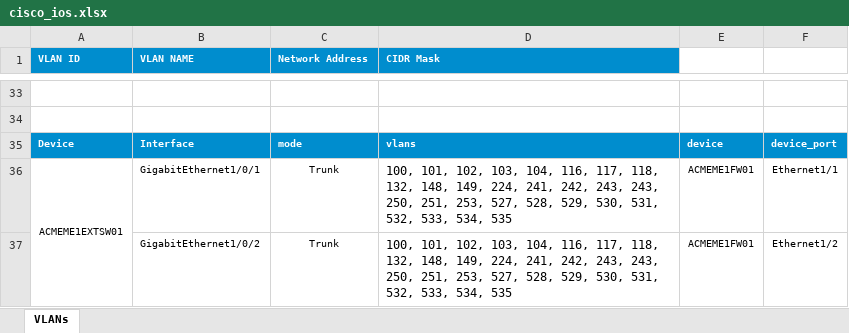
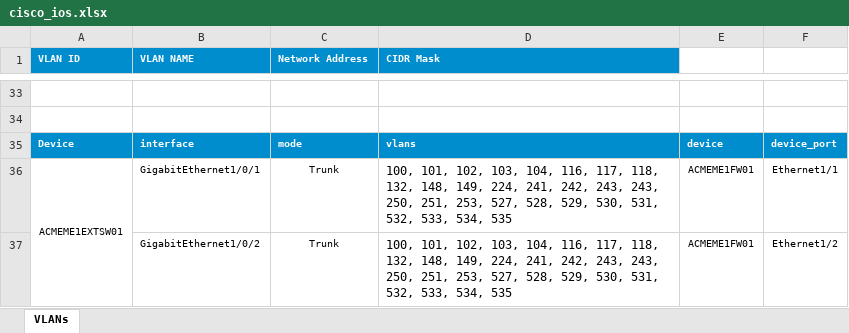
Before and after one commit to JCapretta/xlstoconfig, an Excel workbook: examples/cisco_ios.xlsx, sheet VLANs, drawn as a sheet; only a part is shown, gaps mark what is left out; values as stored, in another font and other column widths than the file's, no borders; the diff names each change by its address in the sheet, - before the commit and + after, or states it on an @@ line.

Commit message:
modified cisco example. added forcepoint example. populated README.md

```diff
--- a/examples/cisco_ios.xlsx (sheet VLANs)
+++ b/examples/cisco_ios.xlsx (sheet VLANs)
-B35 (VLAN NAME): Interface
+B35 (VLAN NAME): interface
```
Also changed, not shown: 7 other files.
